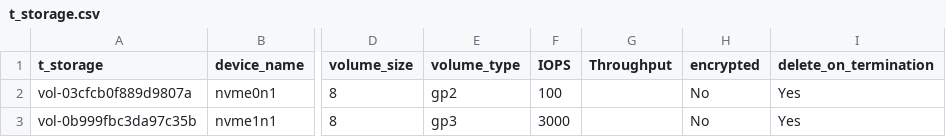
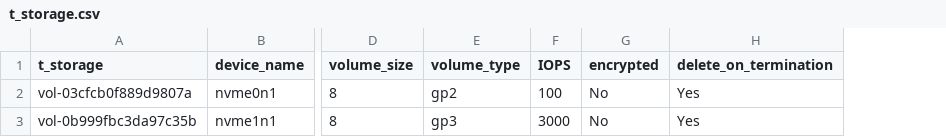
Before and after one commit to TCS2211194M1/Antares_project, a CSV file: tablas/t_storage.csv, drawn as a sheet; only a part is shown, gaps mark what is left out; the diff names each change by its address in the sheet, - before the commit and + after, or states it on an @@ line.

```diff
--- a/tablas/t_storage.csv
+++ b/tablas/t_storage.csv
-column G (Throughput), empty
```
Also changed, not shown: 3 other files.
